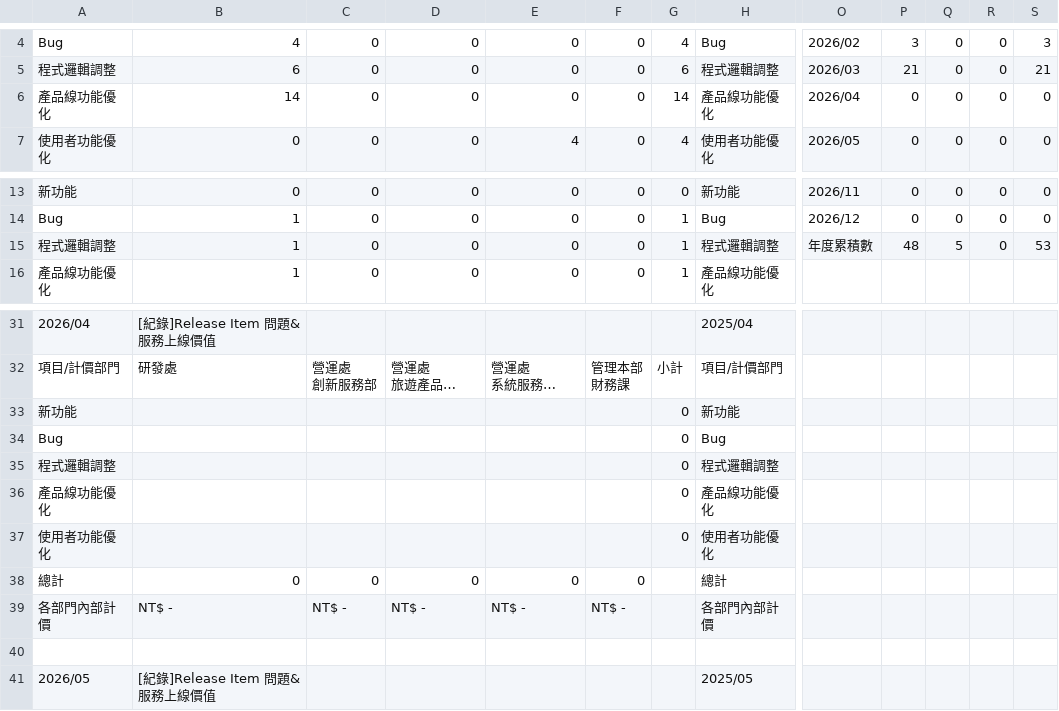
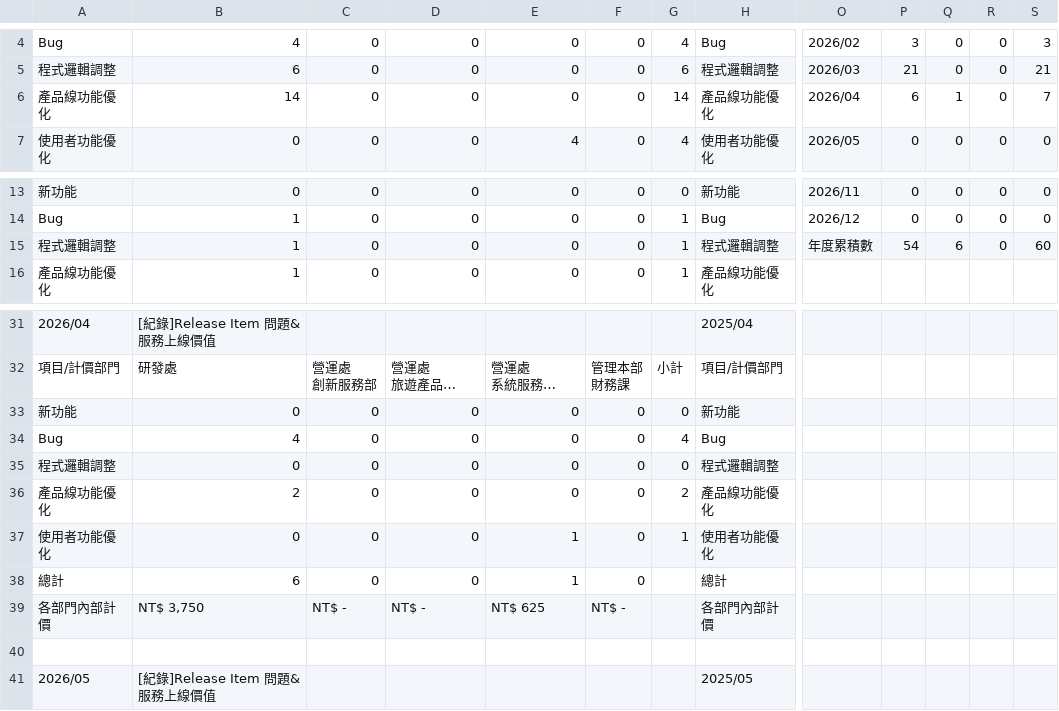
Before and after one commit to emma-collab190/dept-dashboard, a CSV file: 2026績效指標-系統服務發展部(導入&客服) - Release指標(FonTicket)-部門計價.csv, drawn as a sheet; only a part is shown, gaps mark what is left out; long unchanged cells end in …; the diff names each change by its address in the sheet, - before the commit and + after, or states it on an @@ line.

```diff
--- a/2026績效指標-系統服務發展部(導入&客服) - Release指標(FonTicket)-部門計價.csv
+++ b/2026績效指標-系統服務發展部(導入&客服) - Release指標(FonTicket)-部門計價.csv
-P6: 0
+P6: 6
-Q6: 0
+Q6: 1
-S6: 0
+S6: 7
-P15: 48
+P15: 54
-Q15: 5
+Q15: 6
-S15: 53
+S15: 60
-B33: (empty)
+B33: 0
-C33:C37: (empty)
+C33:C37: 0
-D33:D37: (empty)
+D33:D37: 0
-E33:E36: (empty)
+E33:E36: 0
-F33:F37: (empty)
+F33:F37: 0
-B34: (empty)
+B34: 4
-G34: 0
+G34: 4
-B35: (empty)
+B35: 0
-B36: (empty)
+B36: 2
-G36: 0
+G36: 2
-B37: (empty)
+B37: 0
-E37: (empty)
+E37: 1
-G37: 0
+G37: 1
-B38: 0
+B38: 6
-E38: 0
+E38: 1
-B39: NT$ -
+B39: NT$ 3,750
-E39: NT$ -
+E39: NT$ 625
```
Also changed, not shown: 2026績效指標-系統服務發展部(導入&客服) - 2026人力利用率 (2).csv, 2026績效指標-系統服務發展部(導入&客服) - Release指標(FonTour)-部門計價.csv, 5 other files.
